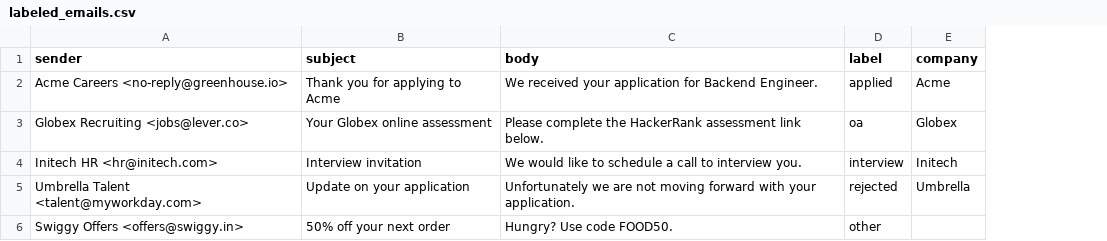
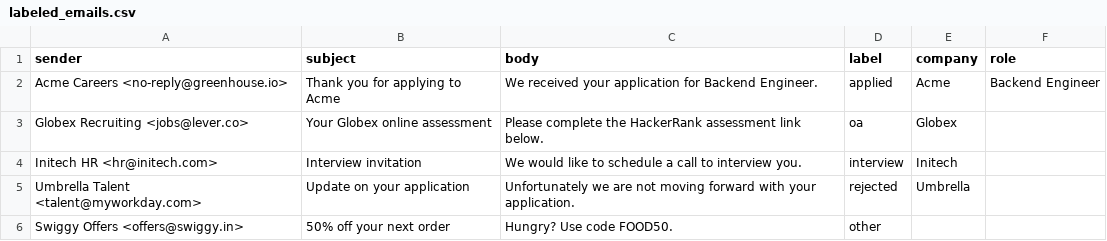
Before and after one commit to Nishitha07J/jobtrack, a CSV file: eval/labeled_emails.csv, drawn as a sheet; the diff names each change by its address in the sheet, - before the commit and + after, or states it on an @@ line.

```diff
--- a/eval/labeled_emails.csv
+++ b/eval/labeled_emails.csv
+column F (role), row 2: Backend Engineer
```
Also changed, not shown: 1 other file.
